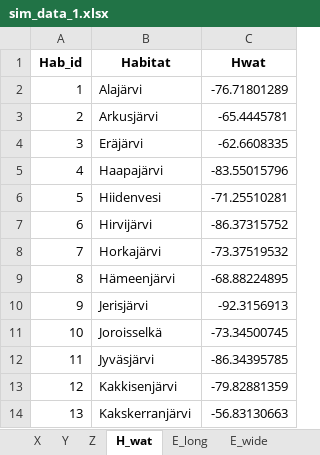
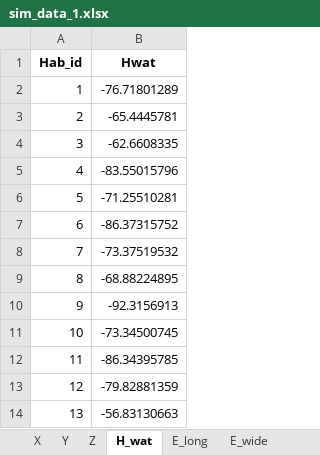
Before and after one commit to RiskyRisto/AlloCarbStan-open, an Excel workbook: data/sim_data_1.xlsx, sheet H_wat, drawn as a sheet; only a part is shown; values as stored, in another font and other column widths than the file's, no borders; the diff names each change by its address in the sheet, - before the commit and + after, or states it on an @@ line.

```diff
--- a/data/sim_data_1.xlsx (sheet H_wat)
+++ b/data/sim_data_1.xlsx (sheet H_wat)
-column B (Habitat), rows 2-14: Alajärvi | Arkusjärvi | Eräjärvi | Haapajärvi | Hiidenvesi | Hirvijärvi | Horkajärvi | Hämeenjärvi | Jerisjärvi | Joroisselkä | Jyväsjärvi | Kakkisenjärvi | Kakskerranjärvi
```
Also changed, not shown: sheet Z, sheet Y, sheet X, 3 other files.
